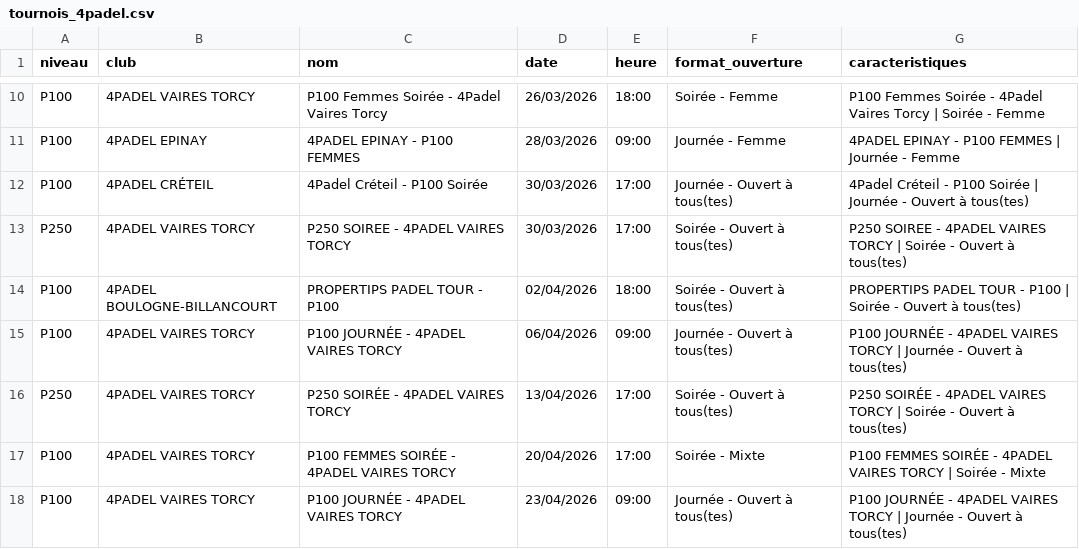
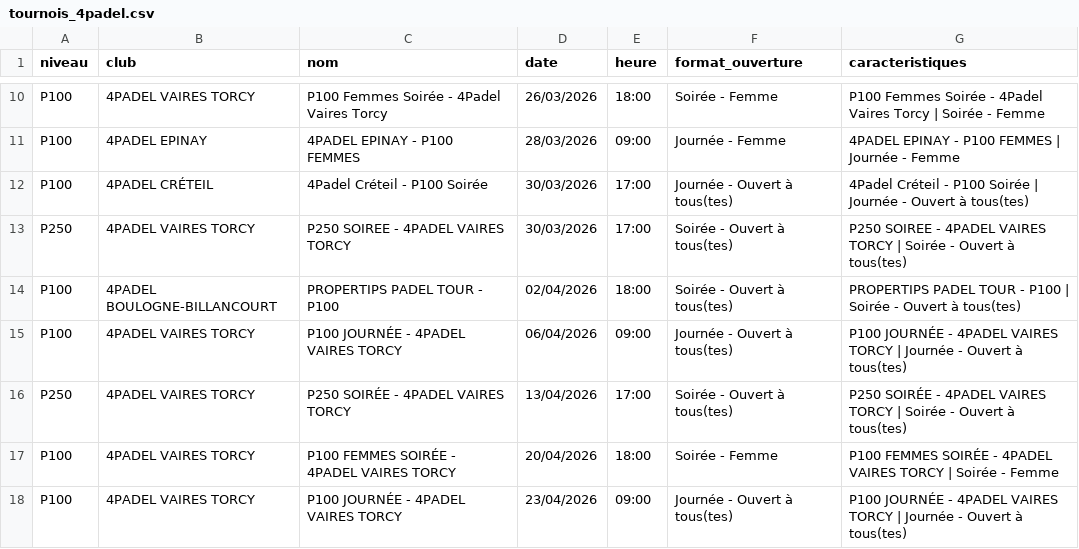
Before and after one commit to TheBigLouloup/Padel, a CSV file: tournois_4padel.csv, drawn as a sheet; only a part is shown, gaps mark what is left out.

```diff
--- a/tournois_4padel.csv
+++ b/tournois_4padel.csv
@@ -16,3 +16,3 @@ P100,4PADEL VAIRES TORCY,P100 JOURNÉE - 4PADEL VAIRES TORCY,06/04/2026,09:00,Jo
 P250,4PADEL VAIRES TORCY,P250 SOIRÉE - 4PADEL VAIRES TORCY,13/04/2026,17:00,Soirée - Ouvert à tous(tes),P250 SOIRÉE - 4PADEL VAIRES TORCY | Soirée - Ouvert à tous(tes)
-P100,4PADEL VAIRES TORCY,P100 FEMMES SOIRÉE - 4PADEL VAIRES TORCY,20/04/2026,17:00,Soirée - Mixte,P100 FEMMES SOIRÉE - 4PADEL VAIRES TORCY | Soirée - Mixte
+P100,4PADEL VAIRES TORCY,P100 FEMMES SOIRÉE - 4PADEL VAIRES TORCY,20/04/2026,18:00,Soirée - Femme,P100 FEMMES SOIRÉE - 4PADEL VAIRES TORCY | Soirée - Femme
 P100,4PADEL VAIRES TORCY,P100 JOURNÉE - 4PADEL VAIRES TORCY,23/04/2026,09:00,Journée - Ouvert à tous(tes),P100 JOURNÉE - 4PADEL VAIRES TORCY | Journée - Ouvert à tous(tes)
```
Also changed, not shown: 1 other file.
